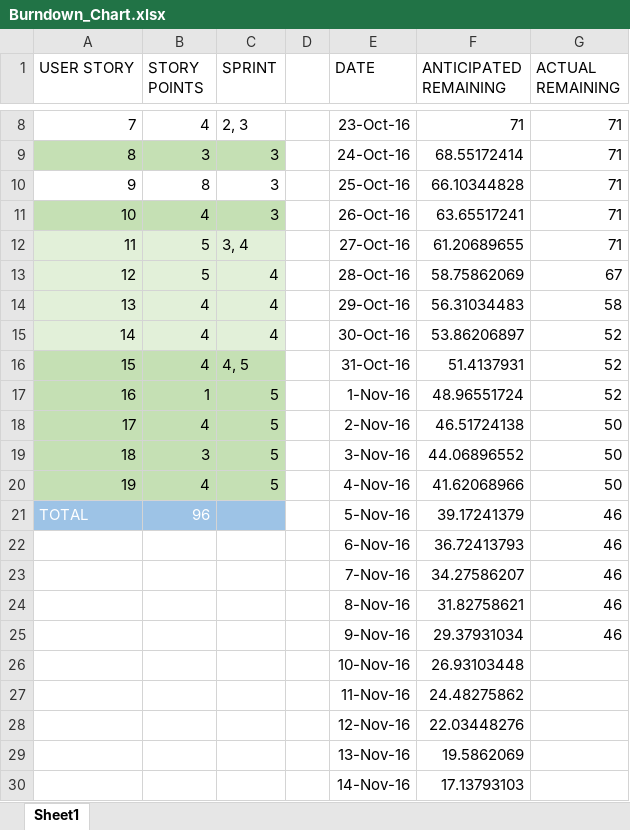
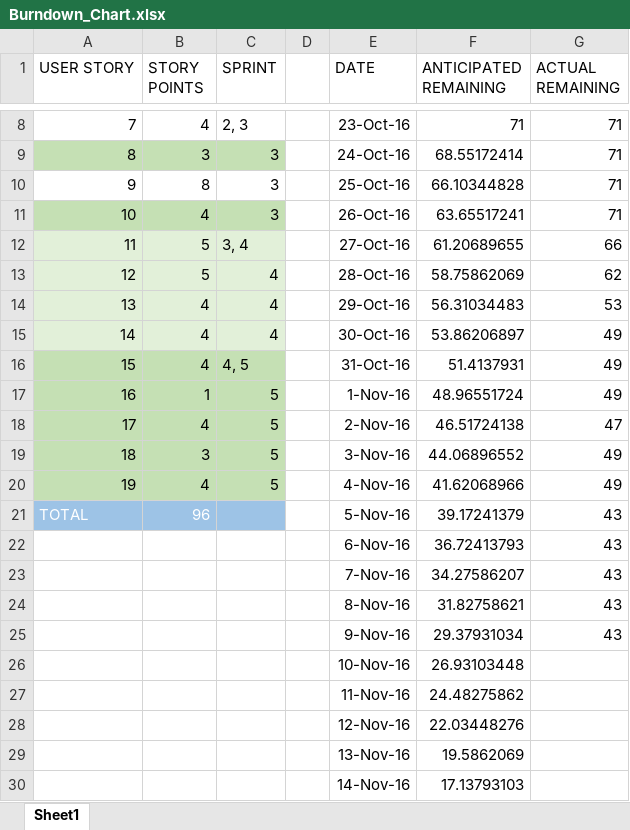
Before and after one commit to mosake/OpenExo_mirror, an Excel workbook: deliverable3/burndown_chart/Burndown_Chart.xlsx, sheet Sheet1, drawn as a sheet; only a part is shown, gaps mark what is left out; values as stored, in another font and other column widths than the file's, no borders; charts and pictures and table styles not drawn; the diff names each change by its address in the sheet, - before the commit and + after, or states it on an @@ line.

```diff
--- a/deliverable3/burndown_chart/Burndown_Chart.xlsx (sheet Sheet1)
+++ b/deliverable3/burndown_chart/Burndown_Chart.xlsx (sheet Sheet1)
-G12 (ACTUAL REMAINING): 71
+G12 (ACTUAL REMAINING): 66
-G13 (ACTUAL REMAINING): 67
+G13 (ACTUAL REMAINING): 62
-G14 (ACTUAL REMAINING): 58
+G14 (ACTUAL REMAINING): 53
-G15:G17 (ACTUAL REMAINING): 52
+G15:G17 (ACTUAL REMAINING): 49
-G18 (ACTUAL REMAINING): 50
+G18 (ACTUAL REMAINING): 47
-G19:G20 (ACTUAL REMAINING): 50
+G19:G20 (ACTUAL REMAINING): 49
-G21:G25 (ACTUAL REMAINING): 46
+G21:G25 (ACTUAL REMAINING): 43
```
Also changed, not shown: charts or pictures, deliverable3/burndown_chart/Burndown_Chart_Sprint2.xlsx, deliverable3/burndown_chart/Burndown_Chart_Sprint3.xlsx.
